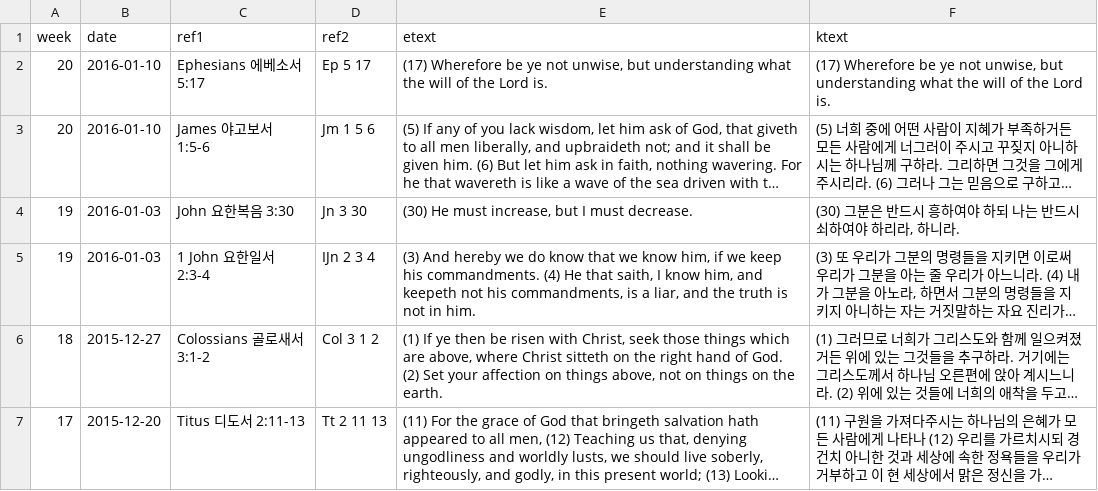
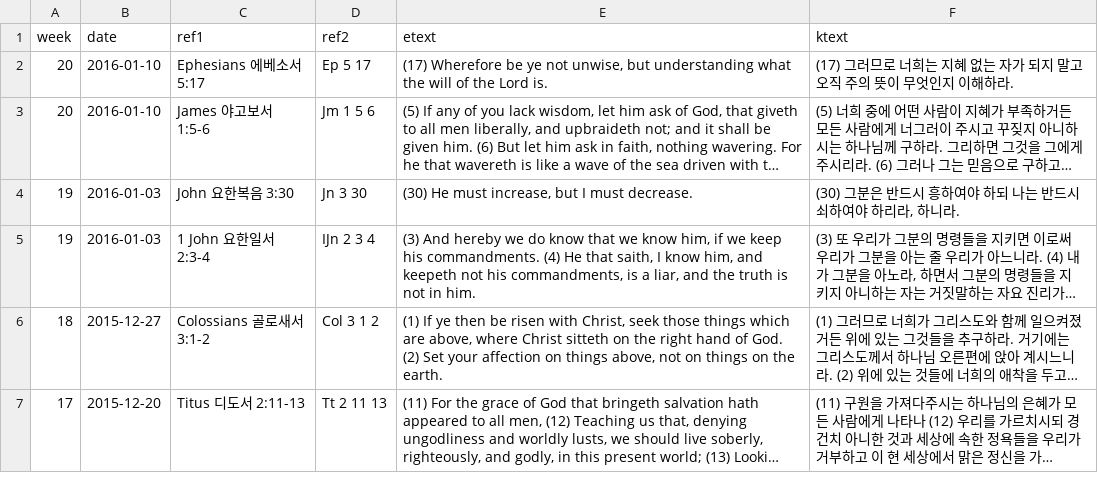
Before and after one commit to Hohyun/IIBC_Weekly_Verses, a CSV file: memory_verses.csv, drawn as a sheet; only a part is shown; long unchanged cells end in …; the diff names each change by its address in the sheet, - before the commit and + after, or states it on an @@ line.

Commit message:
verse text fix

```diff
--- a/memory_verses.csv
+++ b/memory_verses.csv
-F2 (ktext): (17) Wherefore be ye not unwise, but understanding what the will of the Lord is.
+F2 (ktext): (17) 그러므로 너희는 지혜 없는 자가 되지 말고 오직 주의 뜻이 무엇인지 이해하라.
```
